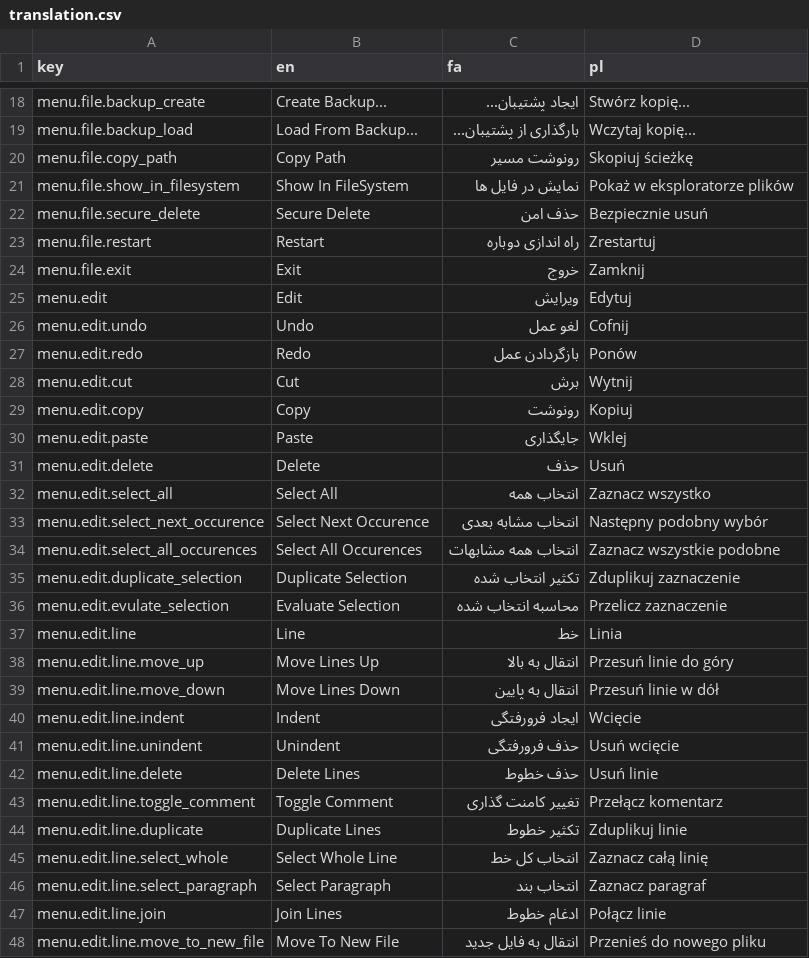
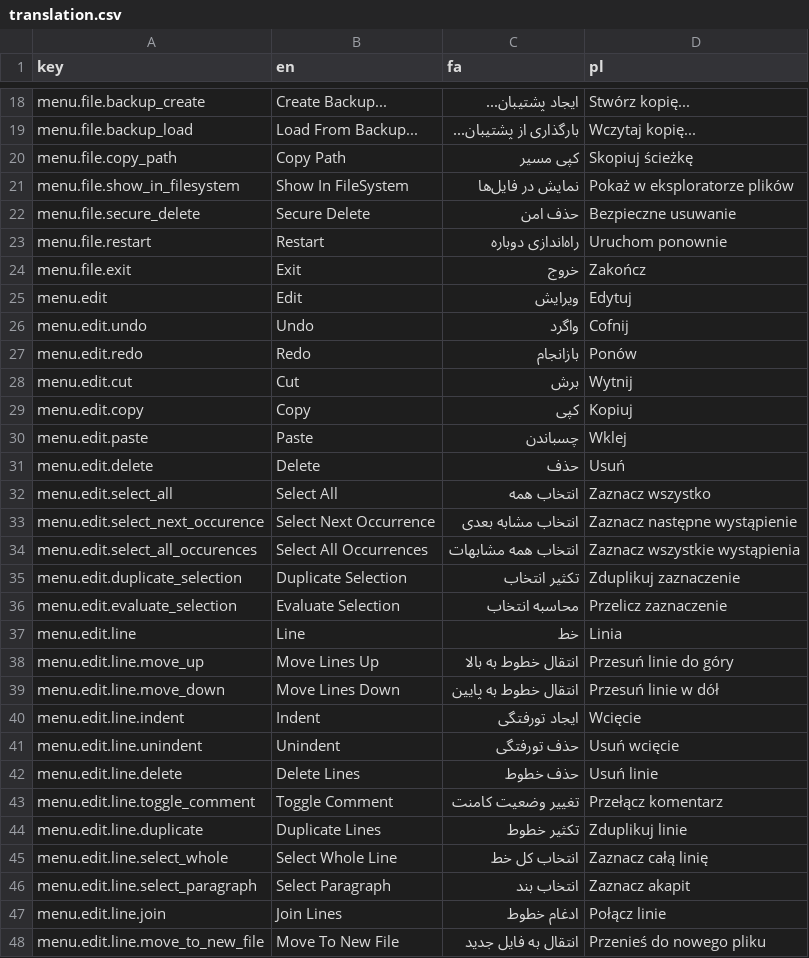
Before and after one commit to oSoWoSo/text-forge, a CSV file: data/translation.csv, drawn as a sheet; only a part is shown, gaps mark what is left out; the diff covers the shown part only.

Commit message:
Refactor menus for mode based indentation

```diff
--- a/data/translation.csv
+++ b/data/translation.csv
@@ -19,29 +19,29 @@ menu.file.backup_create,Create Backup...,ایجاد پشتیبان...,Stwórz ko
 menu.file.backup_load,Load From Backup...,بارگذاری از پشتیبان...,Wczytaj kopię...
-menu.file.copy_path,Copy Path,رونوشت مسیر,Skopiuj ścieżkę
-menu.file.show_in_filesystem,Show In FileSystem,نمایش در فایل ها,Pokaż w eksploratorze plików
-menu.file.secure_delete,Secure Delete,حذف امن,Bezpiecznie usuń
-menu.file.restart,Restart,راه اندازی دوباره,Zrestartuj
-menu.file.exit,Exit,خروج,Zamknij
+menu.file.copy_path,Copy Path,کپی مسیر,Skopiuj ścieżkę
+menu.file.show_in_filesystem,Show In FileSystem,نمایش در فایل‌ها,Pokaż w eksploratorze plików
+menu.file.secure_delete,Secure Delete,حذف امن,Bezpieczne usuwanie
+menu.file.restart,Restart,راه‌اندازی دوباره,Uruchom ponownie
+menu.file.exit,Exit,خروج,Zakończ
 menu.edit,Edit,ویرایش,Edytuj
-menu.edit.undo,Undo,لغو عمل,Cofnij
-menu.edit.redo,Redo,بازگردادن عمل,Ponów
+menu.edit.undo,Undo,واگرد,Cofnij
+menu.edit.redo,Redo,بازانجام,Ponów
 menu.edit.cut,Cut,برش,Wytnij
-menu.edit.copy,Copy,رونوشت,Kopiuj
-menu.edit.paste,Paste,جایگذاری,Wklej
+menu.edit.copy,Copy,کپی,Kopiuj
+menu.edit.paste,Paste,چسباندن,Wklej
 menu.edit.delete,Delete,حذف,Usuń
 menu.edit.select_all,Select All,انتخاب همه,Zaznacz wszystko
-menu.edit.select_next_occurence,Select Next Occurence,انتخاب مشابه بعدی,Następny podobny wybór
-menu.edit.select_all_occurences,Select All Occurences,انتخاب همه مشابهات,Zaznacz wszystkie podobne
-menu.edit.duplicate_selection,Duplicate Selection,تکثیر انتخاب شده,Zduplikuj zaznaczenie
-menu.edit.evulate_selection,Evaluate Selection,محاسبه انتخاب شده,Przelicz zaznaczenie
+menu.edit.select_next_occurence,Select Next Occurrence,انتخاب مشابه بعدی,Zaznacz następne wystąpienie
+menu.edit.select_all_occurences,Select All Occurrences,انتخاب همه مشابهات,Zaznacz wszystkie wystąpienia
+menu.edit.duplicate_selection,Duplicate Selection,تکثیر انتخاب,Zduplikuj zaznaczenie
+menu.edit.evaluate_selection,Evaluate Selection,محاسبه انتخاب,Przelicz zaznaczenie
 menu.edit.line,Line,خط,Linia
-menu.edit.line.move_up,Move Lines Up,انتقال به بالا,Przesuń linie do góry
-menu.edit.line.move_down,Move Lines Down,انتقال به پایین,Przesuń linie w dół
-menu.edit.line.indent,Indent,ایجاد فرورفتگی,Wcięcie
-menu.edit.line.unindent,Unindent,حذف فرورفتگی,Usuń wcięcie
+menu.edit.line.move_up,Move Lines Up,انتقال خطوط به بالا,Przesuń linie do góry
+menu.edit.line.move_down,Move Lines Down,انتقال خطوط به پایین,Przesuń linie w dół
+menu.edit.line.indent,Indent,ایجاد تورفتگی,Wcięcie
+menu.edit.line.unindent,Unindent,حذف تورفتگی,Usuń wcięcie
 menu.edit.line.delete,Delete Lines,حذف خطوط,Usuń linie
-menu.edit.line.toggle_comment,Toggle Comment,تغییر کامنت گذاری,Przełącz komentarz
+menu.edit.line.toggle_comment,Toggle Comment,تغییر وضعیت کامنت,Przełącz komentarz
 menu.edit.line.duplicate,Duplicate Lines,تکثیر خطوط,Zduplikuj linie
 menu.edit.line.select_whole,Select Whole Line,انتخاب کل خط,Zaznacz całą linię
-menu.edit.line.select_paragraph,Select Paragraph,انتخاب بند,Zaznacz paragraf
+menu.edit.line.select_paragraph,Select Paragraph,انتخاب بند,Zaznacz akapit
 menu.edit.line.join,Join Lines,ادغام خطوط,Połącz linie
```
Also changed, not shown: 7 added rows, 5 removed rows and 75 edited cells elsewhere in this file, 1 other file.
